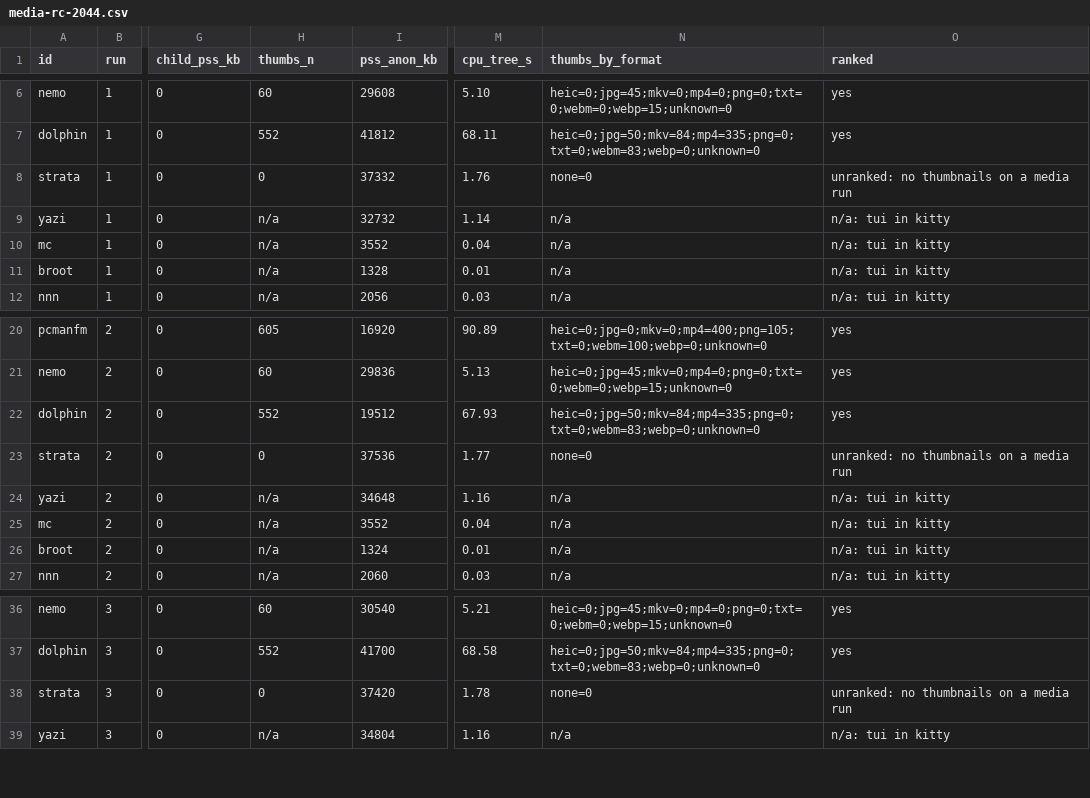
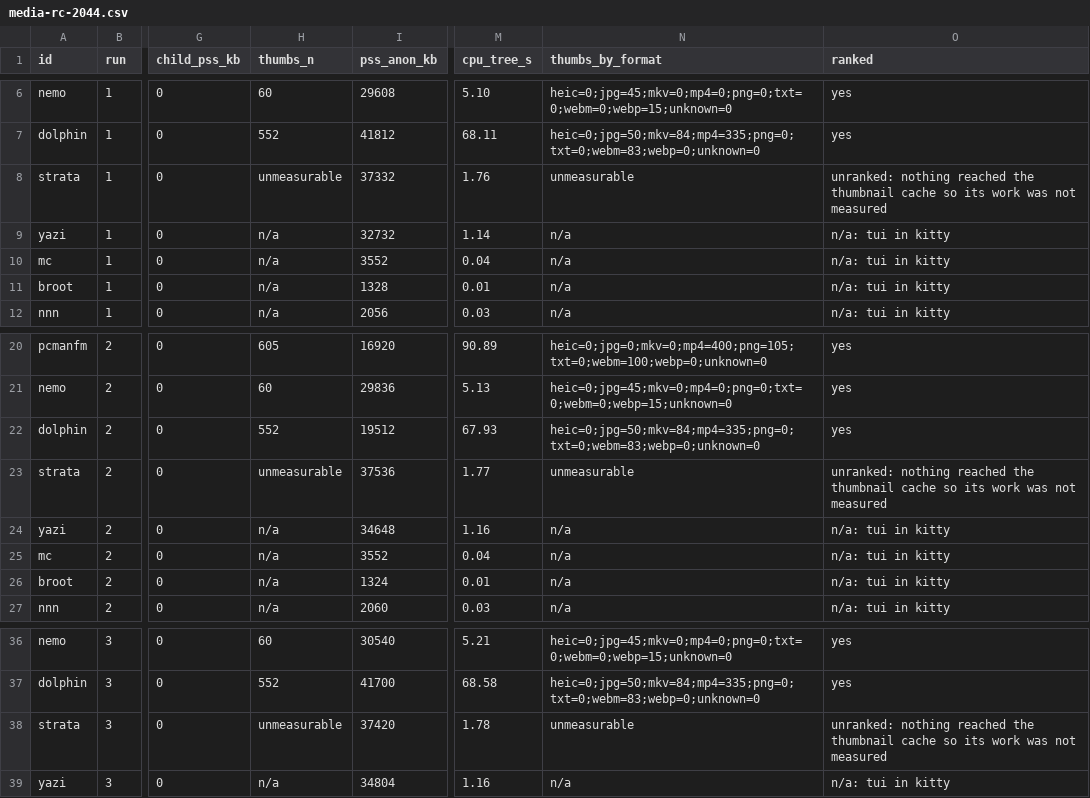
Before and after one commit to joewinke/flea, a CSV file: docs/bench/media-rc-2044.csv, drawn as a sheet; only a part is shown, gaps mark what is left out; the diff names each change by its address in the sheet, - before the commit and + after, or states it on an @@ line.

Commit message:
fix: strata draws thumbnails, the cache never saw them
The media bracket said strata drew no thumbnails and listed it as capable of
no format at all. Both readings came from counting files in the shared
thumbnail cache, and strata persists nothing there: it renders each
thumbnail into a scratch directory it deletes on drop and keeps the image
in a 64 MiB in-memory cache. One blind instrument produced two agreeing
wrong numbers.

strata's capability is now measured by a live watch and matches dolphin's:
jpg, png, webp, mp4, webm, mkv, with heic missing because neither has a
HEIF pixbuf loader on this box. Its work column reads not measured rather
than zero, and the rank refusal says the work was not measured rather
than that none was done.

No ranked entrant's numbers move and no placement changes. The 100,000
file bracket is untouched.

```diff
--- a/docs/bench/media-rc-2044.csv
+++ b/docs/bench/media-rc-2044.csv
-H8 (thumbs_n): 0
+H8 (thumbs_n): unmeasurable
-N8 (thumbs_by_format): none=0
+N8 (thumbs_by_format): unmeasurable
-O8 (ranked): unranked: no thumbnails on a media run
+O8 (ranked): unranked: nothing reached the thumbnail cache so its work was not measured
-H23 (thumbs_n): 0
+H23 (thumbs_n): unmeasurable
-N23 (thumbs_by_format): none=0
+N23 (thumbs_by_format): unmeasurable
-O23 (ranked): unranked: no thumbnails on a media run
+O23 (ranked): unranked: nothing reached the thumbnail cache so its work was not measured
-H38 (thumbs_n): 0
+H38 (thumbs_n): unmeasurable
-N38 (thumbs_by_format): none=0
+N38 (thumbs_by_format): unmeasurable
-O38 (ranked): unranked: no thumbnails on a media run
+O38 (ranked): unranked: nothing reached the thumbnail cache so its work was not measured
```
Also changed, not shown: 14 other files.
